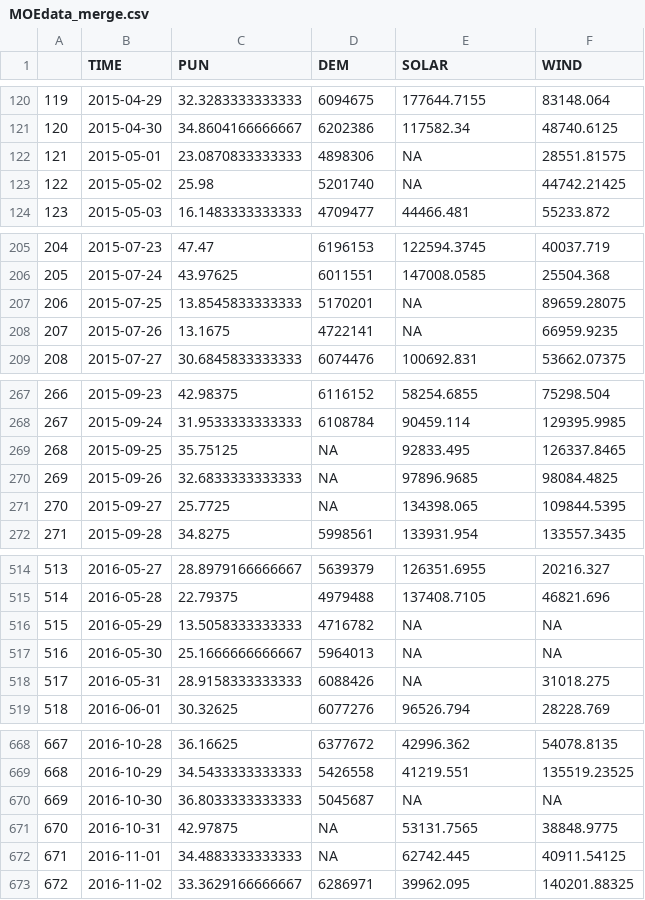
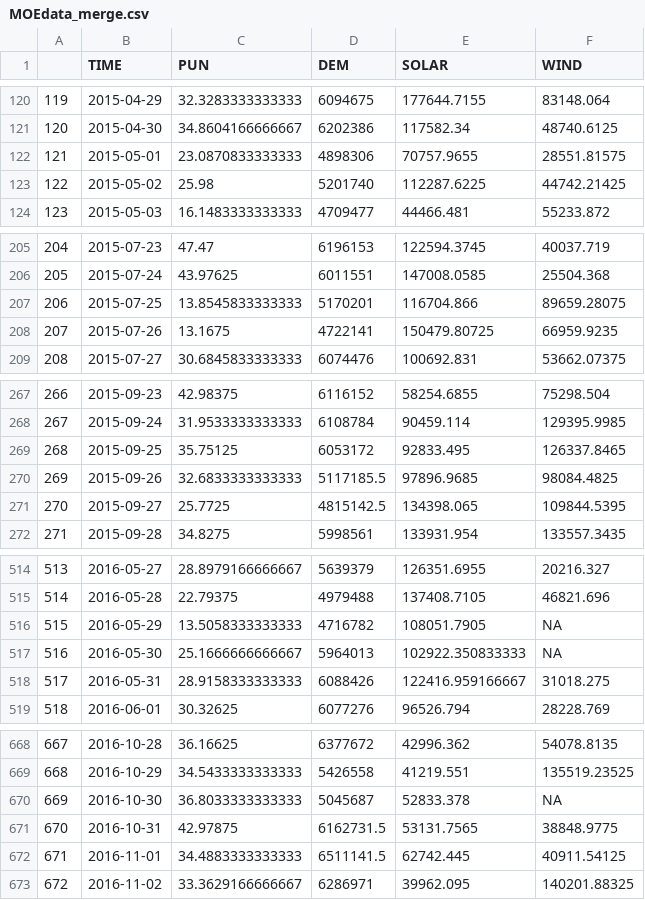
Before and after one commit to PetraBurdejova/spl2018-bfm, a CSV file: quantlets/MOEmergedata/MOEdata_merge.csv, drawn as a sheet; only a part is shown, gaps mark what is left out; the diff covers the shown part only.

```diff
--- a/quantlets/MOEmergedata/MOEdata_merge.csv
+++ b/quantlets/MOEmergedata/MOEdata_merge.csv
@@ -121,4 +121,4 @@
 "120",2015-04-30,34.8604166666667,6202386,117582.34,48740.6125
-"121",2015-05-01,23.0870833333333,4898306,NA,28551.81575
-"122",2015-05-02,25.98,5201740,NA,44742.21425
+"121",2015-05-01,23.0870833333333,4898306,70757.9655,28551.81575
+"122",2015-05-02,25.98,5201740,112287.6225,44742.21425
 "123",2015-05-03,16.1483333333333,4709477,44466.481,55233.872
@@ -206,4 +206,4 @@
 "205",2015-07-24,43.97625,6011551,147008.0585,25504.368
-"206",2015-07-25,13.8545833333333,5170201,NA,89659.28075
-"207",2015-07-26,13.1675,4722141,NA,66959.9235
+"206",2015-07-25,13.8545833333333,5170201,116704.866,89659.28075
+"207",2015-07-26,13.1675,4722141,150479.80725,66959.9235
 "208",2015-07-27,30.6845833333333,6074476,100692.831,53662.07375
@@ -268,5 +268,5 @@
 "267",2015-09-24,31.9533333333333,6108784,90459.114,129395.9985
-"268",2015-09-25,35.75125,NA,92833.495,126337.8465
-"269",2015-09-26,32.6833333333333,NA,97896.9685,98084.4825
-"270",2015-09-27,25.7725,NA,134398.065,109844.5395
+"268",2015-09-25,35.75125,6053172,92833.495,126337.8465
+"269",2015-09-26,32.6833333333333,5117185.5,97896.9685,98084.4825
+"270",2015-09-27,25.7725,4815142.5,134398.065,109844.5395
 "271",2015-09-28,34.8275,5998561,133931.954,133557.3435
@@ -515,5 +515,5 @@
 "514",2016-05-28,22.79375,4979488,137408.7105,46821.696
-"515",2016-05-29,13.5058333333333,4716782,NA,NA
-"516",2016-05-30,25.1666666666667,5964013,NA,NA
-"517",2016-05-31,28.9158333333333,6088426,NA,31018.275
+"515",2016-05-29,13.5058333333333,4716782,108051.7905,NA
+"516",2016-05-30,25.1666666666667,5964013,102922.350833333,NA
+"517",2016-05-31,28.9158333333333,6088426,122416.959166667,31018.275
 "518",2016-06-01,30.32625,6077276,96526.794,28228.769
@@ -669,5 +669,5 @@
 "668",2016-10-29,34.5433333333333,5426558,41219.551,135519.23525
-"669",2016-10-30,36.8033333333333,5045687,NA,NA
-"670",2016-10-31,42.97875,NA,53131.7565,38848.9775
-"671",2016-11-01,34.4883333333333,NA,62742.445,40911.54125
+"669",2016-10-30,36.8033333333333,5045687,52833.378,NA
+"670",2016-10-31,42.97875,6162731.5,53131.7565,38848.9775
+"671",2016-11-01,34.4883333333333,6511141.5,62742.445,40911.54125
 "672",2016-11-02,33.3629166666667,6286971,39962.095,140201.88325
```
Also changed, not shown: 12 edited cells elsewhere in this file, 10 other files.
